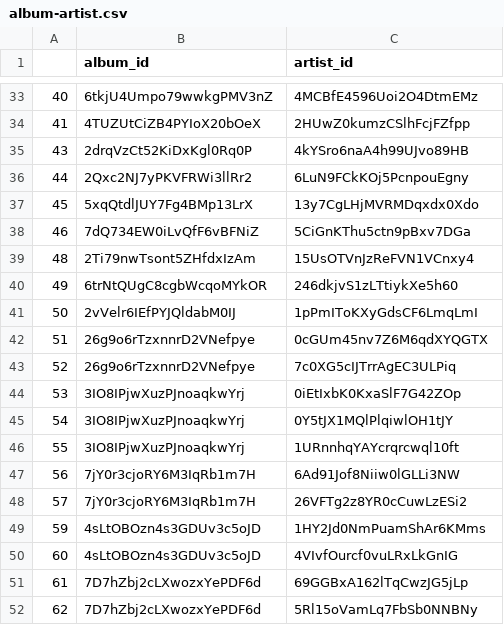
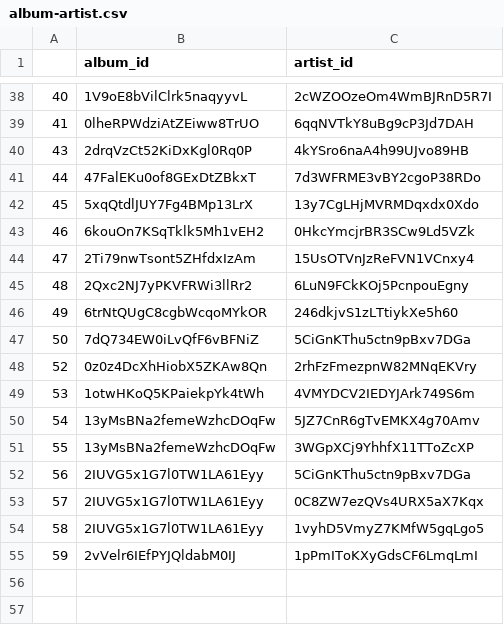
Before and after one commit to hain222/CS498GroupRepo, a CSV file: data/csv/album-artist.csv, drawn as a sheet; only a part is shown, gaps mark what is left out; the diff covers the shown part only.

```diff
--- a/data/csv/album-artist.csv
+++ b/data/csv/album-artist.csv
@@ -33,20 +38,18 @@
-40,6tkjU4Umpo79wwkgPMV3nZ,4MCBfE4596Uoi2O4DtmEMz
-41,4TUZUtCiZB4PYIoX20bOeX,2HUwZ0kumzCSlhFcjFZfpp
+40,1V9oE8bVilClrk5naqyyvL,2cWZOOzeOm4WmBJRnD5R7I
+41,0lheRPWdziAtZEiww8TrUO,6qqNVTkY8uBg9cP3Jd7DAH
 43,2drqVzCt52KiDxKgl0Rq0P,4kYSro6naA4h99UJvo89HB
-44,2Qxc2NJ7yPKVFRWi3llRr2,6LuN9FCkKOj5PcnpouEgny
+44,47FalEKu0of8GExDtZBkxT,7d3WFRME3vBY2cgoP38RDo
 45,5xqQtdlJUY7Fg4BMp13LrX,13y7CgLHjMVRMDqxdx0Xdo
-46,7dQ734EW0iLvQfF6vBFNiZ,5CiGnKThu5ctn9pBxv7DGa
-48,2Ti79nwTsont5ZHfdxIzAm,15UsOTVnJzReFVN1VCnxy4
+46,6kouOn7KSqTklk5Mh1vEH2,0HkcYmcjrBR3SCw9Ld5VZk
+47,2Ti79nwTsont5ZHfdxIzAm,15UsOTVnJzReFVN1VCnxy4
+48,2Qxc2NJ7yPKVFRWi3llRr2,6LuN9FCkKOj5PcnpouEgny
 49,6trNtQUgC8cgbWcqoMYkOR,246dkjvS1zLTtiykXe5h60
-50,2vVelr6IEfPYJQldabM0IJ,1pPmIToKXyGdsCF6LmqLmI
-51,26g9o6rTzxnnrD2VNefpye,0cGUm45nv7Z6M6qdXYQGTX
-52,26g9o6rTzxnnrD2VNefpye,7c0XG5cIJTrrAgEC3ULPiq
-53,3IO8IPjwXuzPJnoaqkwYrj,0iEtIxbK0KxaSlF7G42ZOp
-54,3IO8IPjwXuzPJnoaqkwYrj,0Y5tJX1MQlPlqiwlOH1tJY
-55,3IO8IPjwXuzPJnoaqkwYrj,1URnnhqYAYcrqrcwql10ft
-56,7jY0r3cjoRY6M3IqRb1m7H,6Ad91Jof8Niiw0lGLLi3NW
-57,7jY0r3cjoRY6M3IqRb1m7H,26VFTg2z8YR0cCuwLzESi2
-59,4sLtOBOzn4s3GDUv3c5oJD,1HY2Jd0NmPuamShAr6KMms
-60,4sLtOBOzn4s3GDUv3c5oJD,4VIvfOurcf0vuLRxLkGnIG
-61,7D7hZbj2cLXwozxYePDF6d,69GGBxA162lTqCwzJG5jLp
-62,7D7hZbj2cLXwozxYePDF6d,5Rl15oVamLq7FbSb0NNBNy
+50,7dQ734EW0iLvQfF6vBFNiZ,5CiGnKThu5ctn9pBxv7DGa
+52,0z0z4DcXhHiobX5ZKAw8Qn,2rhFzFmezpnW82MNqEKVry
+53,1otwHKoQ5KPaiekpYk4tWh,4VMYDCV2IEDYJArk749S6m
+54,13yMsBNa2femeWzhcDOqFw,5JZ7CnR6gTvEMKX4g70Amv
+55,13yMsBNa2femeWzhcDOqFw,3WGpXCj9YhhfX11TToZcXP
+56,2IUVG5x1G7l0TW1LA61Eyy,5CiGnKThu5ctn9pBxv7DGa
+57,2IUVG5x1G7l0TW1LA61Eyy,0C8ZW7ezQVs4URX5aX7Kqx
+58,2IUVG5x1G7l0TW1LA61Eyy,1vyhD5VmyZ7KMfW5gqLgo5
+59,2vVelr6IEfPYJQldabM0IJ,1pPmIToKXyGdsCF6LmqLmI
```
Also changed, not shown: 8 added rows, 3 removed rows and 52 edited cells elsewhere in this file, data/csv/albums.csv, data/csv/artists.csv, 17 other files.
